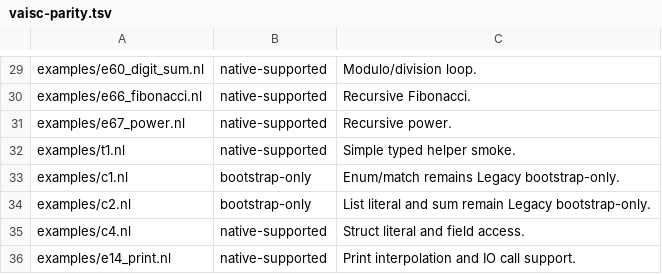
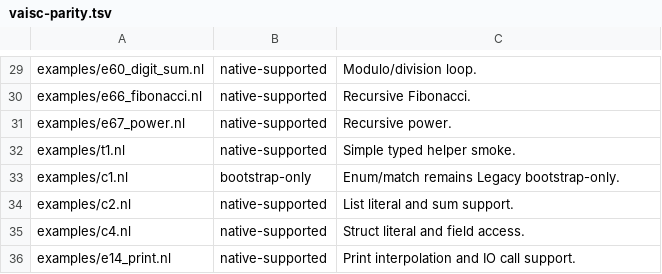
Before and after one commit to vaislang/vais, a TSV file: tools/vaisc-parity.tsv, drawn as a sheet; only a part is shown, gaps mark what is left out.

Commit message:
Promote list sum parity example

```diff
--- a/tools/vaisc-parity.tsv
+++ b/tools/vaisc-parity.tsv
@@ -33,3 +33,3 @@ examples/t1.nl	native-supported	Simple typed helper smoke.
 examples/c1.nl	bootstrap-only	Enum/match remains Legacy bootstrap-only.
-examples/c2.nl	bootstrap-only	List literal and sum remain Legacy bootstrap-only.
+examples/c2.nl	native-supported	List literal and sum support.
 examples/c4.nl	native-supported	Struct literal and field access.
```
Also changed, not shown: 11 other files.
